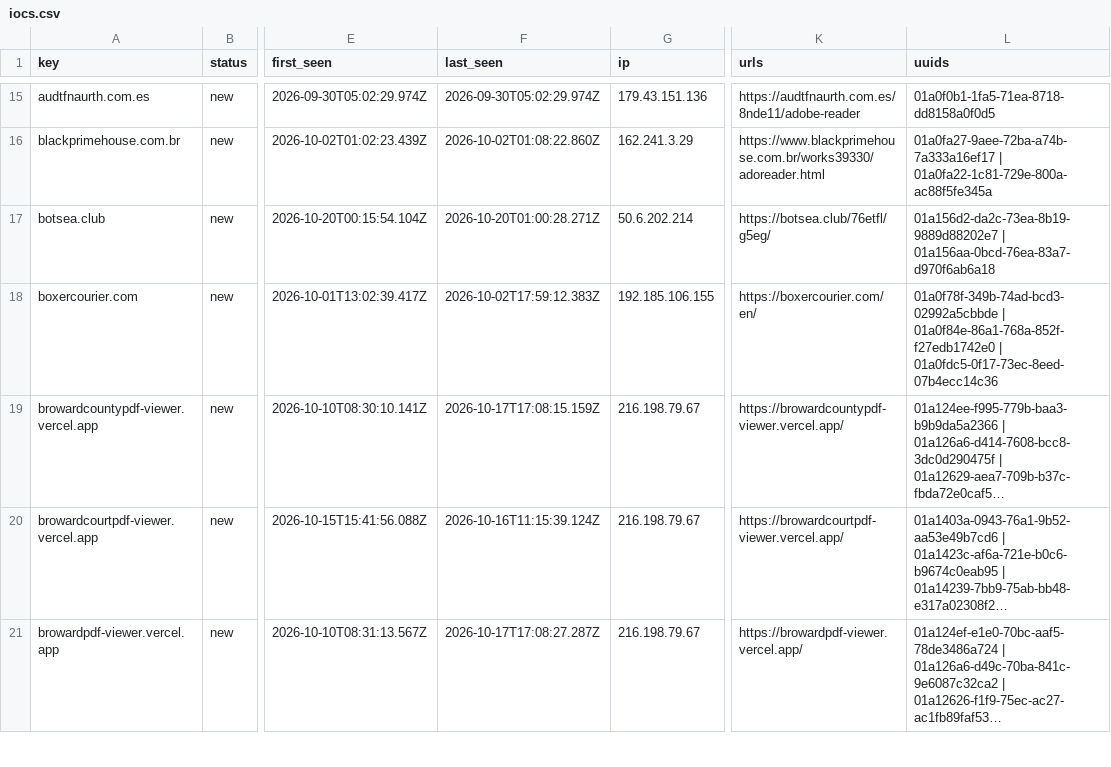
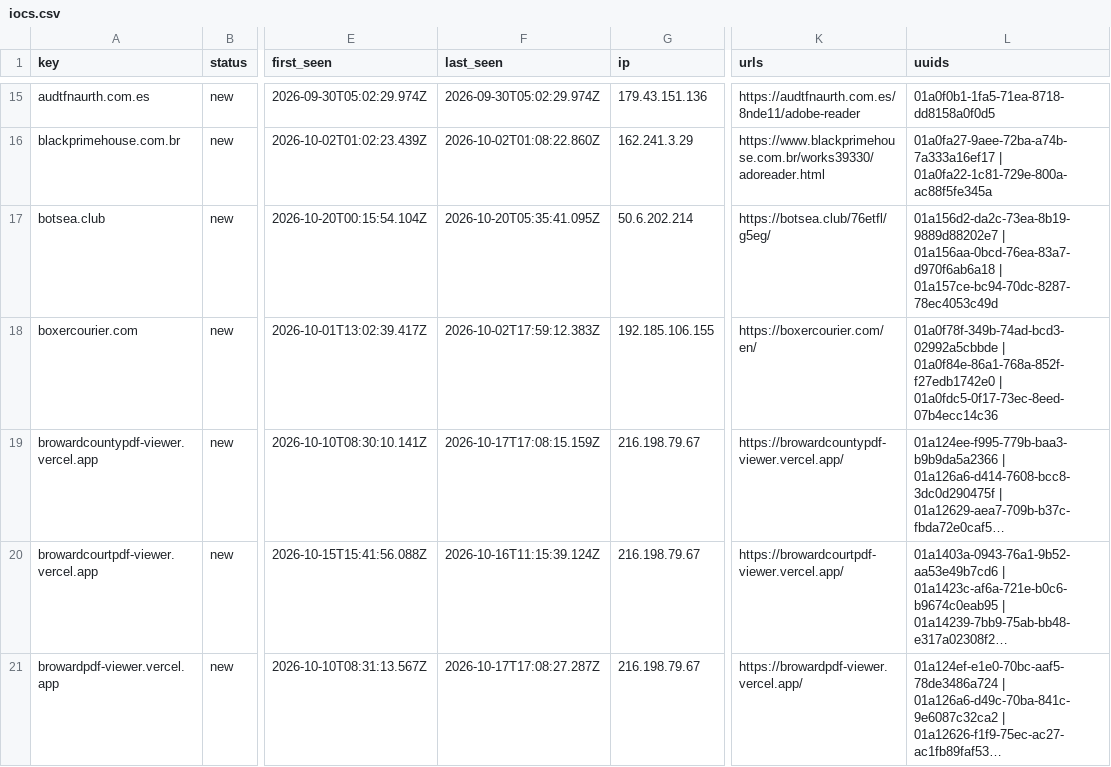
Before and after one commit to nullwhire/Csuite-collector, a CSV file: iocs.csv, drawn as a sheet; only a part is shown, gaps mark what is left out; long unchanged cells end in …; the diff covers the shown part only; the diff names each change by its address in the sheet, - before the commit and + after, or states it on an @@ line.

```diff
--- a/iocs.csv
+++ b/iocs.csv
-F17 (last_seen): 2026-10-20T01:00:28.271Z
+F17 (last_seen): 2026-10-20T05:35:41.095Z
-L17 (uuids): …| 01a156aa-0bcd-76ea-83a7-d970f6ab6a18
+L17 (uuids): …| 01a156aa-0bcd-76ea-83a7-d970f6ab6a18 | 01a157ce-bc94-70dc-8287-78ec4053c49d
```
Also changed, not shown: 6 edited cells elsewhere in this file, 2 other files.
